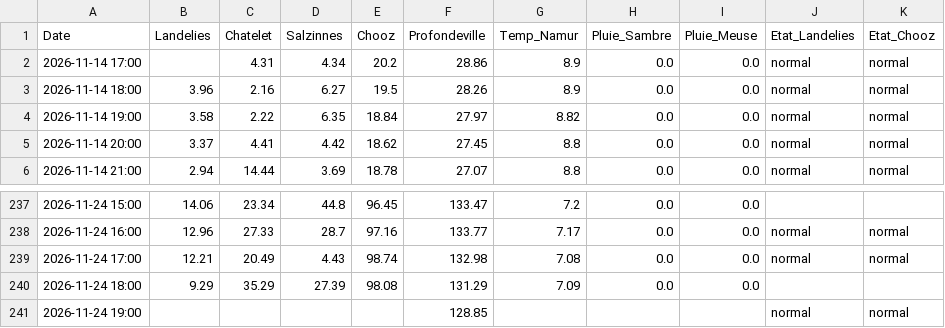
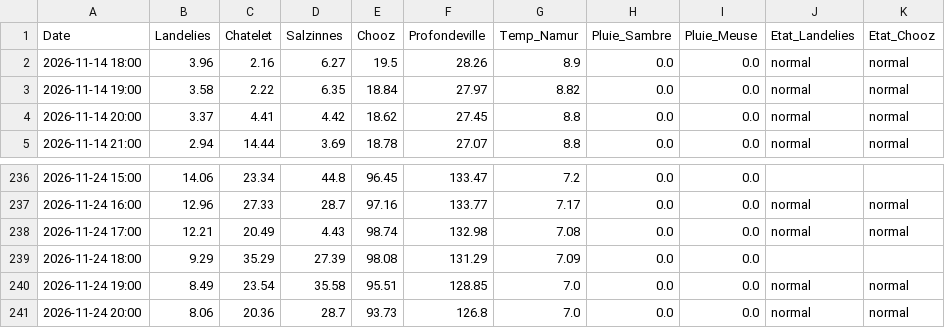
Before and after one commit to clem-tried-it/Guide-peche, a CSV file: data/releves_10j.csv, drawn as a sheet; only a part is shown, gaps mark what is left out.

```diff
--- a/data/releves_10j.csv
+++ b/data/releves_10j.csv
@@ -1,3 +1,2 @@
 Date,Landelies,Chatelet,Salzinnes,Chooz,Profondeville,Temp_Namur,Pluie_Sambre,Pluie_Meuse,Etat_Landelies,Etat_Chooz
-2026-11-14 17:00,,4.31,4.34,20.2,28.86,8.9,0.0,0.0,normal,normal
 2026-11-14 18:00,3.96,2.16,6.27,19.5,28.26,8.9,0.0,0.0,normal,normal
@@ -240,2 +239,3 @@ Date,Landelies,Chatelet,Salzinnes,Chooz,Profondeville,Temp_Namur,Pluie_Sambre,Pl
 2026-11-24 18:00,9.29,35.29,27.39,98.08,131.29,7.09,0.0,0.0,,
-2026-11-24 19:00,,,,,128.85,,,,normal,normal
+2026-11-24 19:00,8.49,23.54,35.58,95.51,128.85,7.0,0.0,0.0,normal,normal
+2026-11-24 20:00,8.06,20.36,28.7,93.73,126.8,7.0,0.0,0.0,normal,normal
```
Also changed, not shown: data/historique.csv, data/releves.csv, 1 other file.
